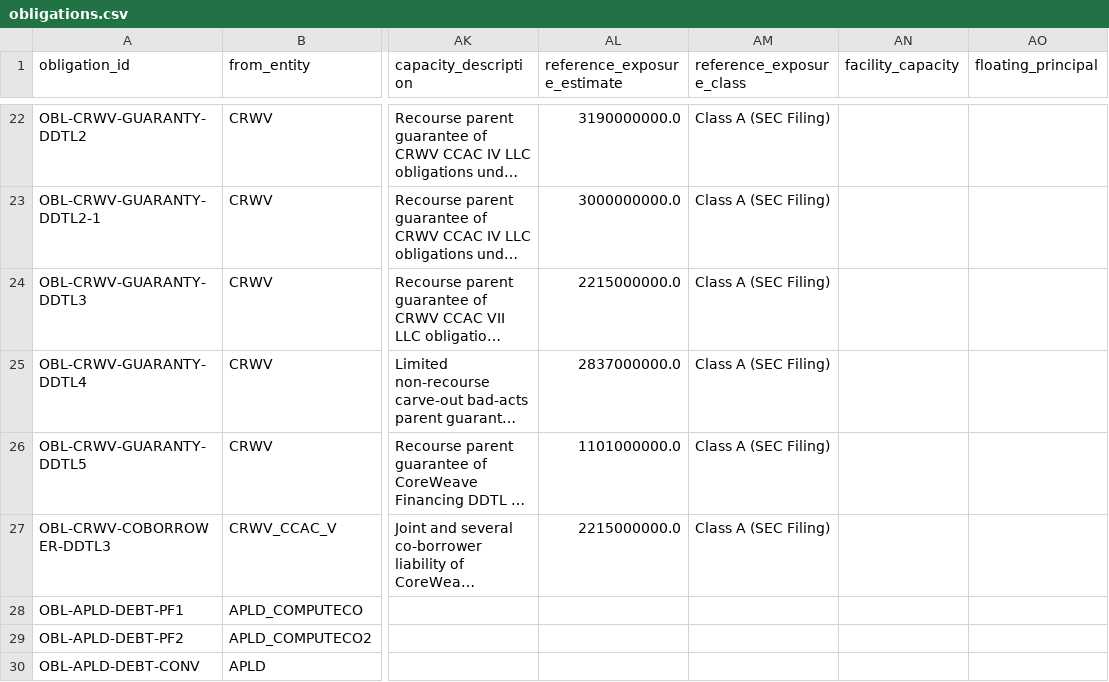
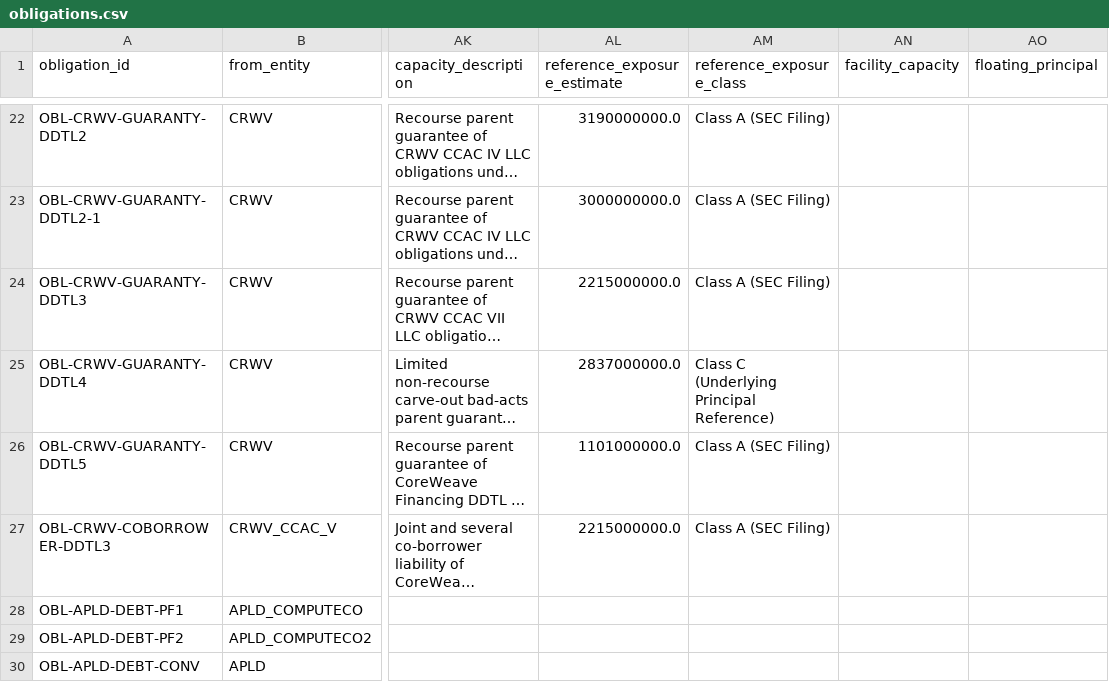
Before and after one commit to admiralorbiter/computational-sketchbook, a CSV file: 2026/2026-09-28-ai-infrastructure-network/data/processed/obligations.csv, drawn as a sheet; only a part is shown, gaps mark what is left out; long unchanged cells end in …; the diff names each change by its address in the sheet, - before the commit and + after, or states it on an @@ line.

```diff
--- a/2026/2026-09-28-ai-infrastructure-network/data/processed/obligations.csv
+++ b/2026/2026-09-28-ai-infrastructure-network/data/processed/obligations.csv
-AM25 (reference_exposure_class): Class A (SEC Filing)
+AM25 (reference_exposure_class): Class C (Underlying Principal Reference)
```
Also changed, not shown: 2026/2026-09-28-ai-infrastructure-network/data/processed/evidence_claims.csv, 2026/2026-09-28-ai-infrastructure-network/data/processed/obligation_facts.csv, 12 other files.
